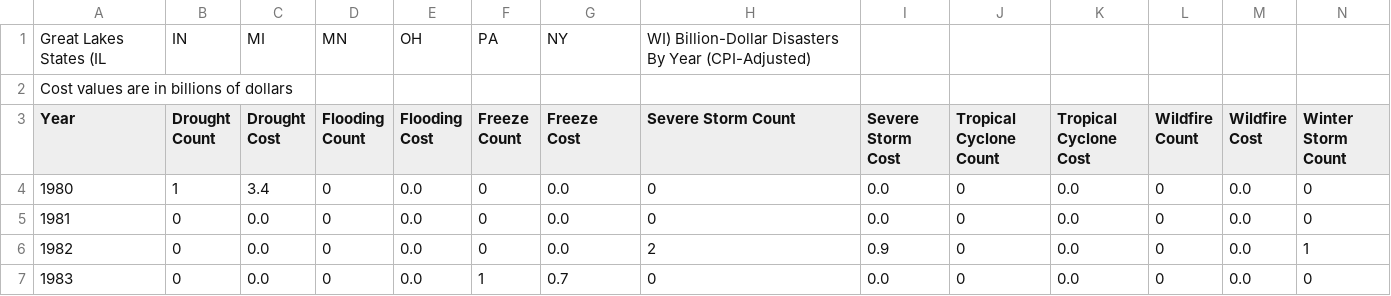
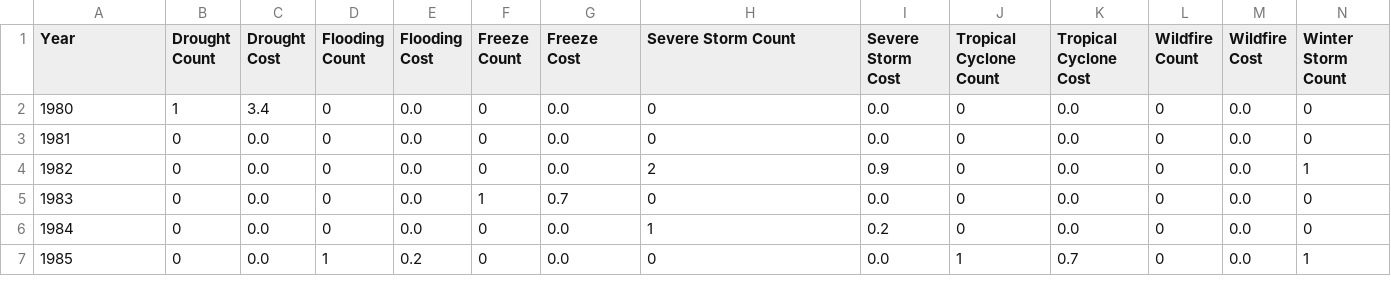
Before and after one commit to sandeshAdhikary/visualizations, a CSV file: A2-extreme-weather/data/greatlakes_states.csv, drawn as a sheet; only a part is shown; the shorter side is filled out with more unchanged rows; rows hold the shown columns only; the diff names each change by its address in the sheet, - before the commit and + after, or states it on an @@ line.

```diff
--- a/A2-extreme-weather/data/greatlakes_states.csv
+++ b/A2-extreme-weather/data/greatlakes_states.csv
-row 1: Great Lakes States (IL | IN | MI | MN | OH | PA | NY | WI) Billion-Dollar Disasters By Year (CPI-Adjusted)
-row 2: Cost values are in billions of dollars
```
Also changed, not shown: A2-extreme-weather/data/central_climate_region.csv, A2-extreme-weather/data/east_north_central_climate_region.csv, 11 other files.
